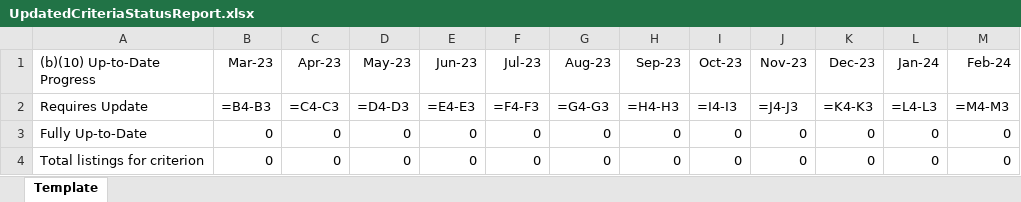
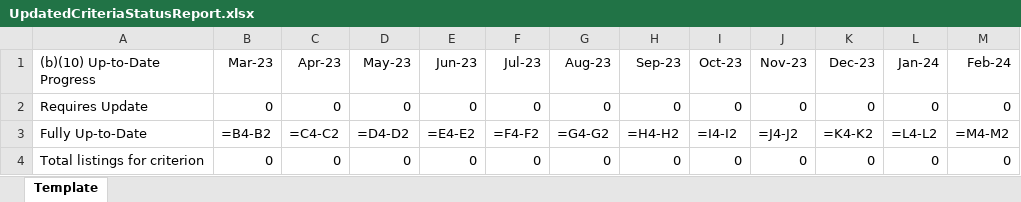
Before and after one commit to chpladmin/chpl-api, an Excel workbook: chpl/chpl-resources/src/main/resources/UpdatedCriteriaStatusReport.xlsx, sheet Template, drawn as a sheet; values as stored, in another font and other column widths than the file's, no borders; formulas are shown in place of their values; charts and pictures not drawn; removed rows and columns are numbered as before the commit, all else as after; the diff names each change by its address in the sheet, - before the commit and + after, or states it on an @@ line.

Commit message:
refactor: Pull out report date calculation to a service
[#OCD-4888]

```diff
--- a/chpl/chpl-resources/src/main/resources/UpdatedCriteriaStatusReport.xlsx (sheet Template)
+++ b/chpl/chpl-resources/src/main/resources/UpdatedCriteriaStatusReport.xlsx (sheet Template)
-row 2: Requires Update | =B4-B3 | =C4-C3 | =D4-D3 | =E4-E3 | =F4-F3 | =G4-G3 | =H4-H3 | =I4-I3 | =J4-J3 | =K4-K3 | =L4-L3 | =M4-M3
-A2 ((b)(10) Up-to-Date Progress): Fully Up-to-Date
+A2 ((b)(10) Up-to-Date Progress): Requires Update
+row 3: Fully Up-to-Date | =B4-B2 | =C4-C2 | =D4-D2 | =E4-E2 | =F4-F2 | =G4-G2 | =H4-H2 | =I4-I2 | =J4-J2 | =K4-K2 | =L4-L2 | =M4-M2
```
Also changed, not shown: charts or pictures, 10 other files.
